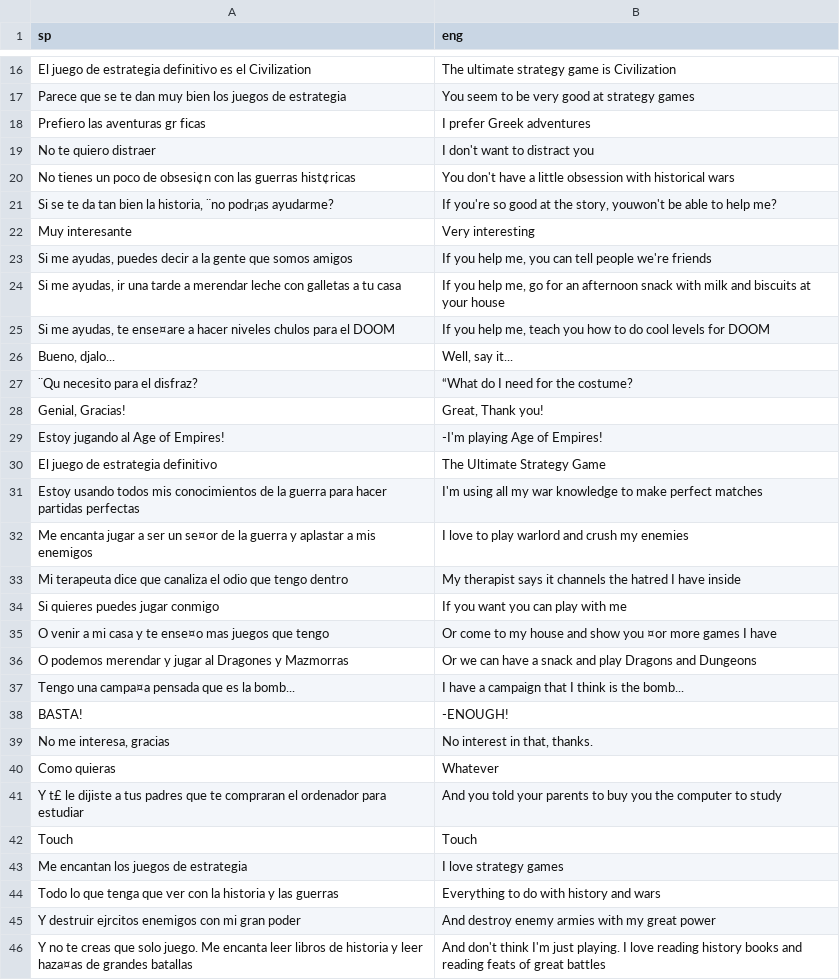
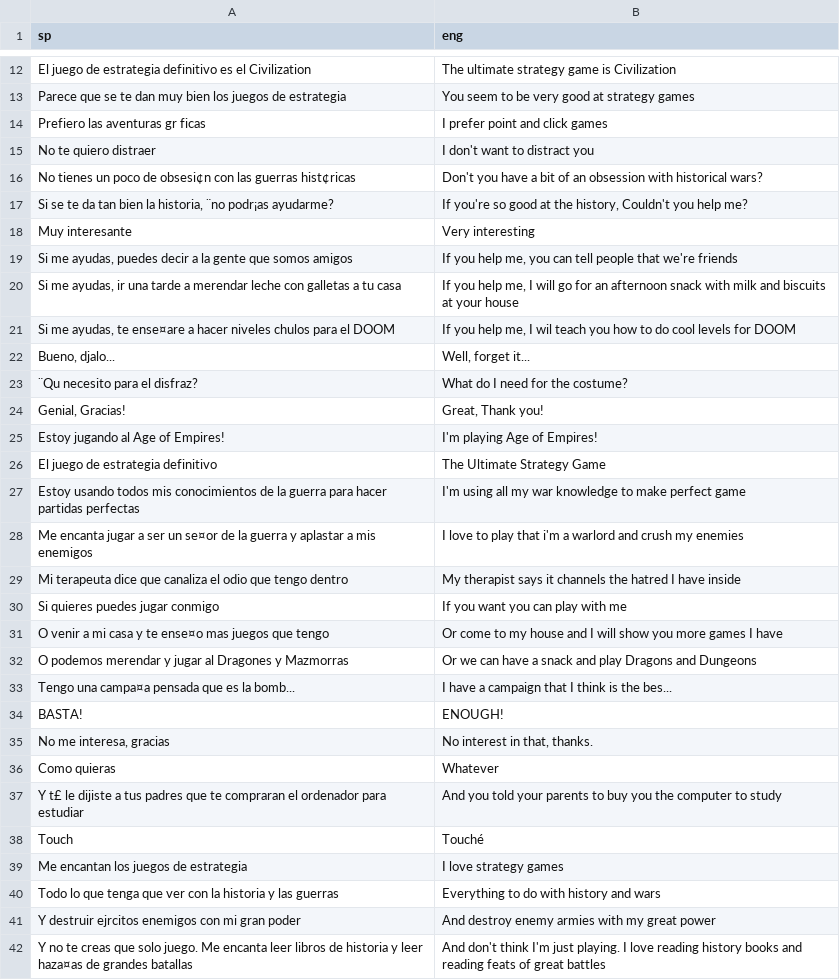
Before and after one commit to warrior-rockk/out-of-cash, a CSV file: tools/translation/csv/ROOM08.csv, drawn as a sheet; only a part is shown, gaps mark what is left out; addresses are those after the commit; the diff covers the shown part only; the diff names each change by its address in the sheet, - before the commit and + after, or states it on an @@ line.

```diff
--- a/tools/translation/csv/ROOM08.csv
+++ b/tools/translation/csv/ROOM08.csv
-B14 (eng): I prefer Greek adventures
+B14 (eng): I prefer point and click games
-B16 (eng): You don't have a little obsession with historical wars
+B16 (eng): Don't you have a bit of an obsession with historical wars?
-B17 (eng): …at the story, youwon't be able to help me?
+B17 (eng): …at the history, Couldn't you help me?
-B19 (eng): …tell people we're friends
+B19 (eng): …tell people that we're friends
-B20 (eng): …help me, go for…
+B20 (eng): …help me, I will go for…
-B21 (eng): …help me, teach you…
+B21 (eng): …help me, I wil teach you…
-B22 (eng): Well, say it...
+B22 (eng): Well, forget it...
-B23 (eng): “What do I need for the costume?
+B23 (eng): What do I need for the costume?
-B25 (eng): -I'm playing Age of Empires!
+B25 (eng): I'm playing Age of Empires!
-B27 (eng): …make perfect matches
+B27 (eng): …make perfect game
-B28 (eng): …to play warlord and…
+B28 (eng): …to play that i'm a warlord and…
-B31 (eng): …house and show you ¤or more games…
+B31 (eng): …house and I will show you more games…
-B33 (eng): I have a campaign that I think is the bomb...
+B33 (eng): I have a campaign that I think is the bes...
-B34 (eng): -ENOUGH!
+B34 (eng): ENOUGH!
-B38 (eng): Touch
+B38 (eng): Touché
```
Also changed, not shown: 12 added rows, 4 removed rows and 38 edited cells elsewhere in this file, 1 other file.
